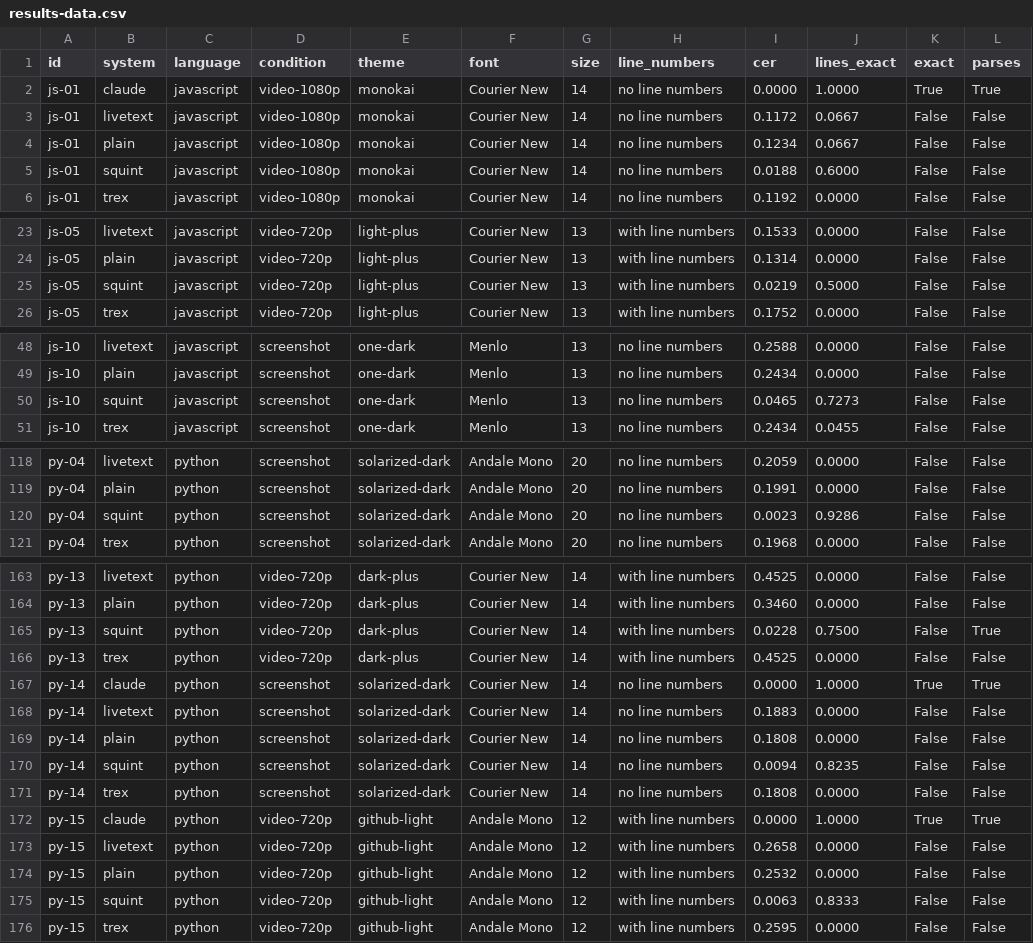
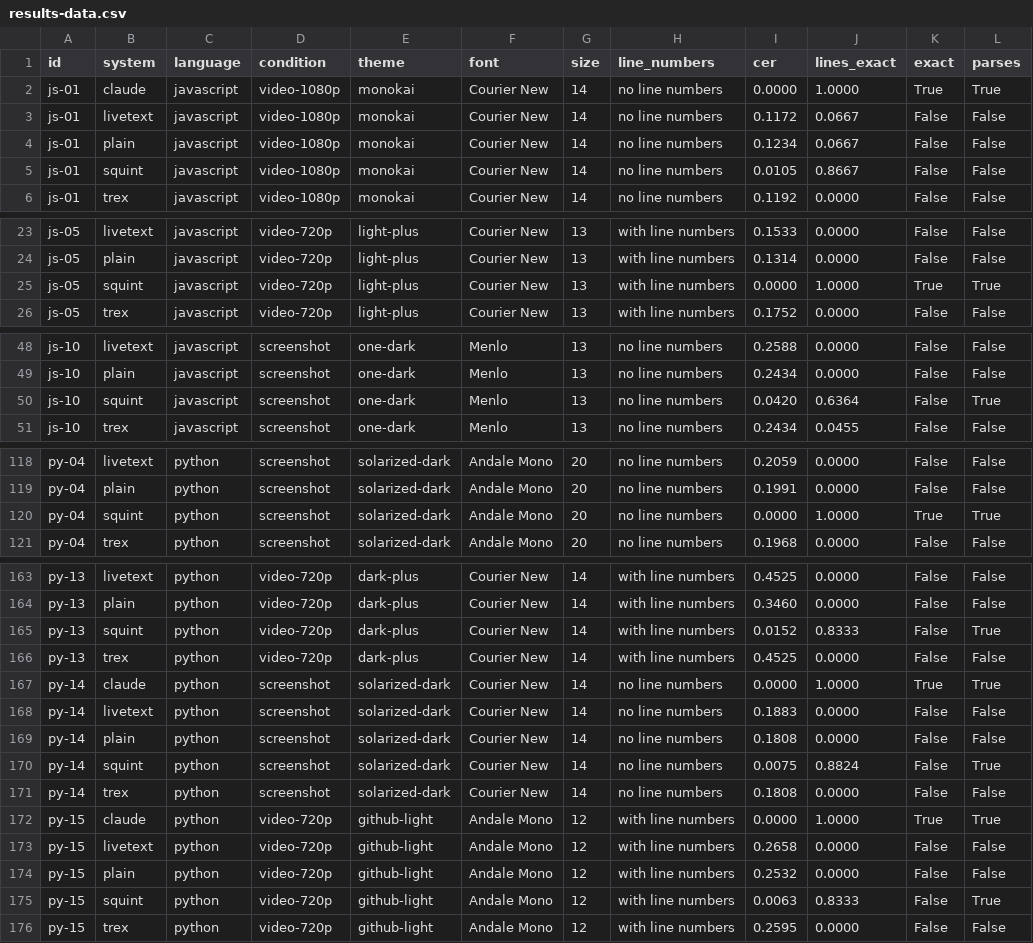
Before and after one commit to Dhruv-Sharma29/Squint, a CSV file: bench/results-data.csv, drawn as a sheet; only a part is shown, gaps mark what is left out; the diff covers the shown part only.

```diff
--- a/bench/results-data.csv
+++ b/bench/results-data.csv
@@ -4,3 +4,3 @@ js-01,livetext,javascript,video-1080p,monokai,Courier New,14,no line numbers,0.1
 js-01,plain,javascript,video-1080p,monokai,Courier New,14,no line numbers,0.1234,0.0667,False,False
-js-01,squint,javascript,video-1080p,monokai,Courier New,14,no line numbers,0.0188,0.6000,False,False
+js-01,squint,javascript,video-1080p,monokai,Courier New,14,no line numbers,0.0105,0.8667,False,False
 js-01,trex,javascript,video-1080p,monokai,Courier New,14,no line numbers,0.1192,0.0000,False,False
@@ -24,3 +24,3 @@ js-05,livetext,javascript,video-720p,light-plus,Courier New,13,with line numbers
 js-05,plain,javascript,video-720p,light-plus,Courier New,13,with line numbers,0.1314,0.0000,False,False
-js-05,squint,javascript,video-720p,light-plus,Courier New,13,with line numbers,0.0219,0.5000,False,False
+js-05,squint,javascript,video-720p,light-plus,Courier New,13,with line numbers,0.0000,1.0000,True,True
 js-05,trex,javascript,video-720p,light-plus,Courier New,13,with line numbers,0.1752,0.0000,False,False
@@ -49,3 +49,3 @@ js-10,livetext,javascript,screenshot,one-dark,Menlo,13,no line numbers,0.2588,0.
 js-10,plain,javascript,screenshot,one-dark,Menlo,13,no line numbers,0.2434,0.0000,False,False
-js-10,squint,javascript,screenshot,one-dark,Menlo,13,no line numbers,0.0465,0.7273,False,False
+js-10,squint,javascript,screenshot,one-dark,Menlo,13,no line numbers,0.0420,0.6364,False,True
 js-10,trex,javascript,screenshot,one-dark,Menlo,13,no line numbers,0.2434,0.0455,False,False
@@ -119,3 +119,3 @@ py-04,livetext,python,screenshot,solarized-dark,Andale Mono,20,no line numbers,0
 py-04,plain,python,screenshot,solarized-dark,Andale Mono,20,no line numbers,0.1991,0.0000,False,False
-py-04,squint,python,screenshot,solarized-dark,Andale Mono,20,no line numbers,0.0023,0.9286,False,False
+py-04,squint,python,screenshot,solarized-dark,Andale Mono,20,no line numbers,0.0000,1.0000,True,True
 py-04,trex,python,screenshot,solarized-dark,Andale Mono,20,no line numbers,0.1968,0.0000,False,False
@@ -164,3 +164,3 @@ py-13,livetext,python,video-720p,dark-plus,Courier New,14,with line numbers,0.45
 py-13,plain,python,video-720p,dark-plus,Courier New,14,with line numbers,0.3460,0.0000,False,False
-py-13,squint,python,video-720p,dark-plus,Courier New,14,with line numbers,0.0228,0.7500,False,True
+py-13,squint,python,video-720p,dark-plus,Courier New,14,with line numbers,0.0152,0.8333,False,True
 py-13,trex,python,video-720p,dark-plus,Courier New,14,with line numbers,0.4525,0.0000,False,False
@@ -169,3 +169,3 @@ py-14,livetext,python,screenshot,solarized-dark,Courier New,14,no line numbers,0
 py-14,plain,python,screenshot,solarized-dark,Courier New,14,no line numbers,0.1808,0.0000,False,False
-py-14,squint,python,screenshot,solarized-dark,Courier New,14,no line numbers,0.0094,0.8235,False,False
+py-14,squint,python,screenshot,solarized-dark,Courier New,14,no line numbers,0.0075,0.8824,False,True
 py-14,trex,python,screenshot,solarized-dark,Courier New,14,no line numbers,0.1808,0.0000,False,False
@@ -174,3 +174,3 @@ py-15,livetext,python,video-720p,github-light,Andale Mono,12,with line numbers,0
 py-15,plain,python,video-720p,github-light,Andale Mono,12,with line numbers,0.2532,0.0000,False,False
-py-15,squint,python,video-720p,github-light,Andale Mono,12,with line numbers,0.0063,0.8333,False,False
+py-15,squint,python,video-720p,github-light,Andale Mono,12,with line numbers,0.0063,0.8333,False,True
 py-15,trex,python,video-720p,github-light,Andale Mono,12,with line numbers,0.2595,0.0000,False,False
```
Also changed, not shown: 21 edited cells elsewhere in this file, bench/results-data-dev.csv, bench/results-data-holdout.csv, 10 other files.
